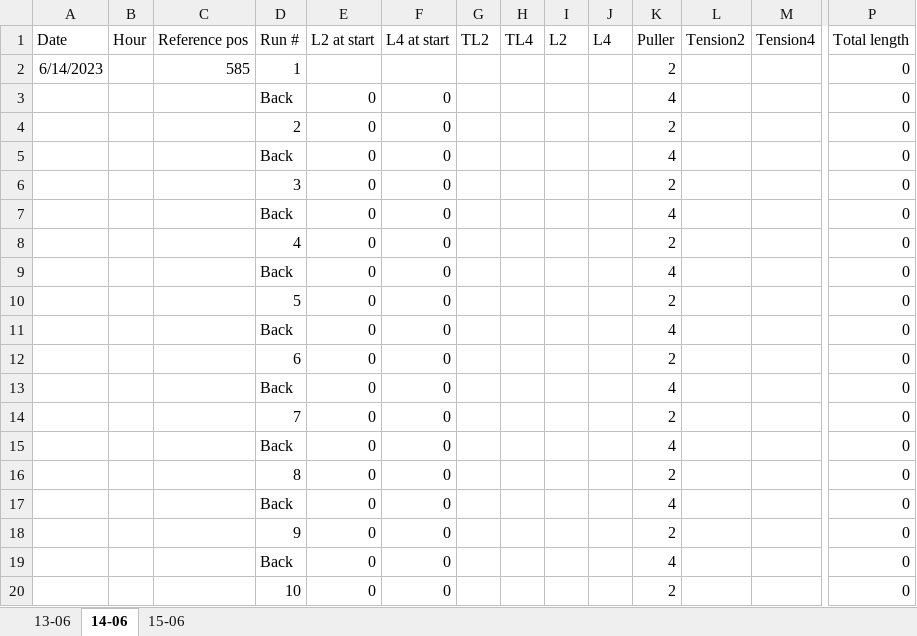
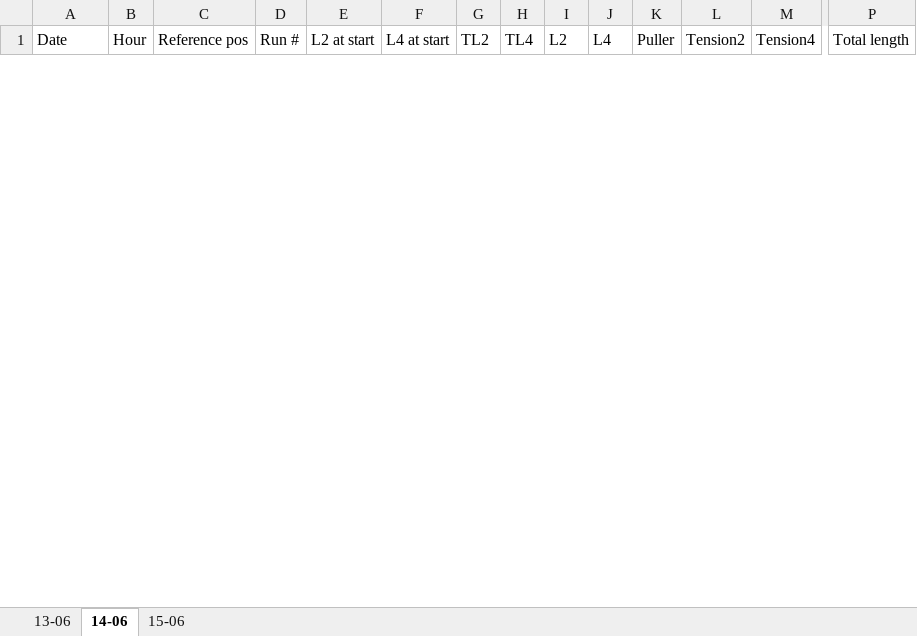
Before and after one commit to Rockinfox91/cern_data, an Excel workbook: docs/log_matin.xlsx, sheet 14-06, drawn as a sheet; only a part is shown, gaps mark what is left out; values as stored, in another font and other column widths than the file's, no borders; removed rows and columns are numbered as before the commit, all else as after; rows hold the shown columns only; the diff covers the shown part only; the diff names each change by its address in the sheet, - before the commit and + after, or states it on an @@ line.

```diff
--- a/docs/log_matin.xlsx (sheet 14-06)
+++ b/docs/log_matin.xlsx (sheet 14-06)
-row 2: 6/14/2023 |  | 585 | 1 |  |  |  |  |  |  | 2 |  |  | 0
-row 3:  |  |  | Back | 0 | 0 |  |  |  |  | 4 |  |  | 0
-row 4:  |  |  | 2 | 0 | 0 |  |  |  |  | 2 |  |  | 0
-row 5:  |  |  | Back | 0 | 0 |  |  |  |  | 4 |  |  | 0
-row 6:  |  |  | 3 | 0 | 0 |  |  |  |  | 2 |  |  | 0
-row 7:  |  |  | Back | 0 | 0 |  |  |  |  | 4 |  |  | 0
-row 8:  |  |  | 4 | 0 | 0 |  |  |  |  | 2 |  |  | 0
-row 9:  |  |  | Back | 0 | 0 |  |  |  |  | 4 |  |  | 0
-row 10:  |  |  | 5 | 0 | 0 |  |  |  |  | 2 |  |  | 0
-row 11:  |  |  | Back | 0 | 0 |  |  |  |  | 4 |  |  | 0
-row 12:  |  |  | 6 | 0 | 0 |  |  |  |  | 2 |  |  | 0
-row 13:  |  |  | Back | 0 | 0 |  |  |  |  | 4 |  |  | 0
-row 14:  |  |  | 7 | 0 | 0 |  |  |  |  | 2 |  |  | 0
-row 15:  |  |  | Back | 0 | 0 |  |  |  |  | 4 |  |  | 0
-row 16:  |  |  | 8 | 0 | 0 |  |  |  |  | 2 |  |  | 0
-row 17:  |  |  | Back | 0 | 0 |  |  |  |  | 4 |  |  | 0
-row 18:  |  |  | 9 | 0 | 0 |  |  |  |  | 2 |  |  | 0
-row 19:  |  |  | Back | 0 | 0 |  |  |  |  | 4 |  |  | 0
-row 20:  |  |  | 10 | 0 | 0 |  |  |  |  | 2 |  |  | 0
```
Also changed, not shown: 72 added rows and 53 removed rows elsewhere in this sheet, sheet 15-06, docs/logdata_general.xlsx, 17 other files.
